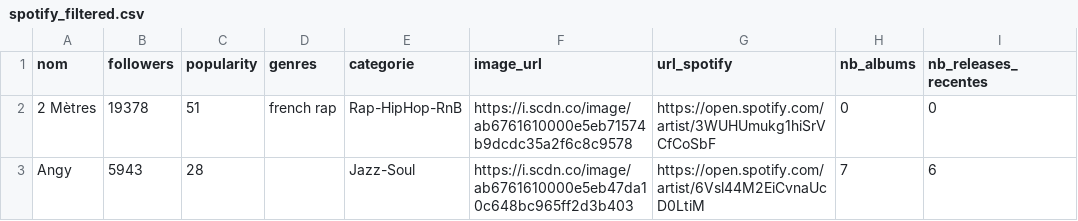
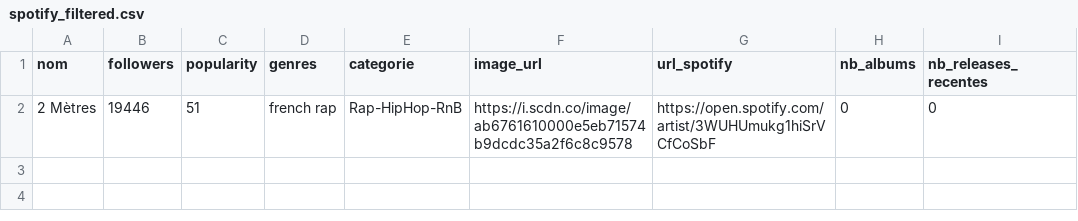
Before and after one commit to jennykarim45-ai/Music_Talent_Radar, a CSV file: data/spotify_filtered.csv, drawn as a sheet.

```diff
--- a/data/spotify_filtered.csv
+++ b/data/spotify_filtered.csv
@@ -1,3 +1,2 @@
 nom,followers,popularity,genres,categorie,image_url,url_spotify,nb_albums,nb_releases_recentes
-2 Mètres,19378,51,french rap,Rap-HipHop-RnB,https://i.scdn.co/image/ab6761610000e5eb71574b9dcdc35a2f6c8c9578,https://open.spotify.com/artist/3WUHUmukg1hiSrVCfCoSbF,0,0
-Angy,5943,28,,Jazz-Soul,https://i.scdn.co/image/ab6761610000e5eb47da10c648bc965ff2d3b403,https://open.spotify.com/artist/6Vsl44M2EiCvnaUcD0LtiM,7,6
+2 Mètres,19446,51,french rap,Rap-HipHop-RnB,https://i.scdn.co/image/ab6761610000e5eb71574b9dcdc35a2f6c8c9578,https://open.spotify.com/artist/3WUHUmukg1hiSrVCfCoSbF,0,0
```
Also changed, not shown: data/deezer_filtered.csv, data/predictions_ml.csv, 3 other files.
